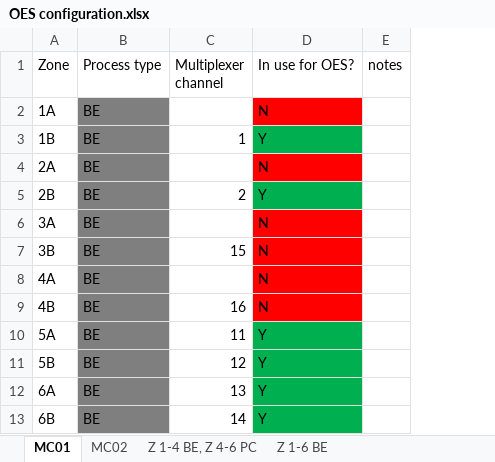
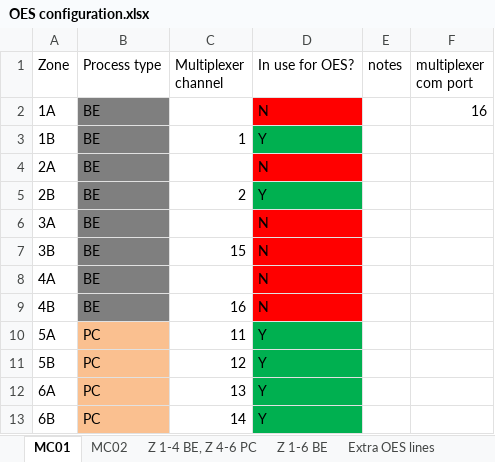
Before and after one commit to nateGeorge/ocean-optics-OES, an Excel workbook: OES configuration.xlsx, sheet MC01, drawn as a sheet; values as stored, in another font and other column widths than the file's, no borders; the diff names each change by its address in the sheet, - before the commit and + after, or states it on an @@ line.

```diff
--- a/OES configuration.xlsx (sheet MC01)
+++ b/OES configuration.xlsx (sheet MC01)
+sheet tab: Extra OES lines
+column F (multiplexer com port), row 2: 16
-B10:B13 (Process type): BE
+B10:B13 (Process type): PC
-B10:B13 fill: #7F7F7F
+B10:B13 fill: #FAC090
```
Also changed, not shown: sheet MC02, other sheet tabs.
